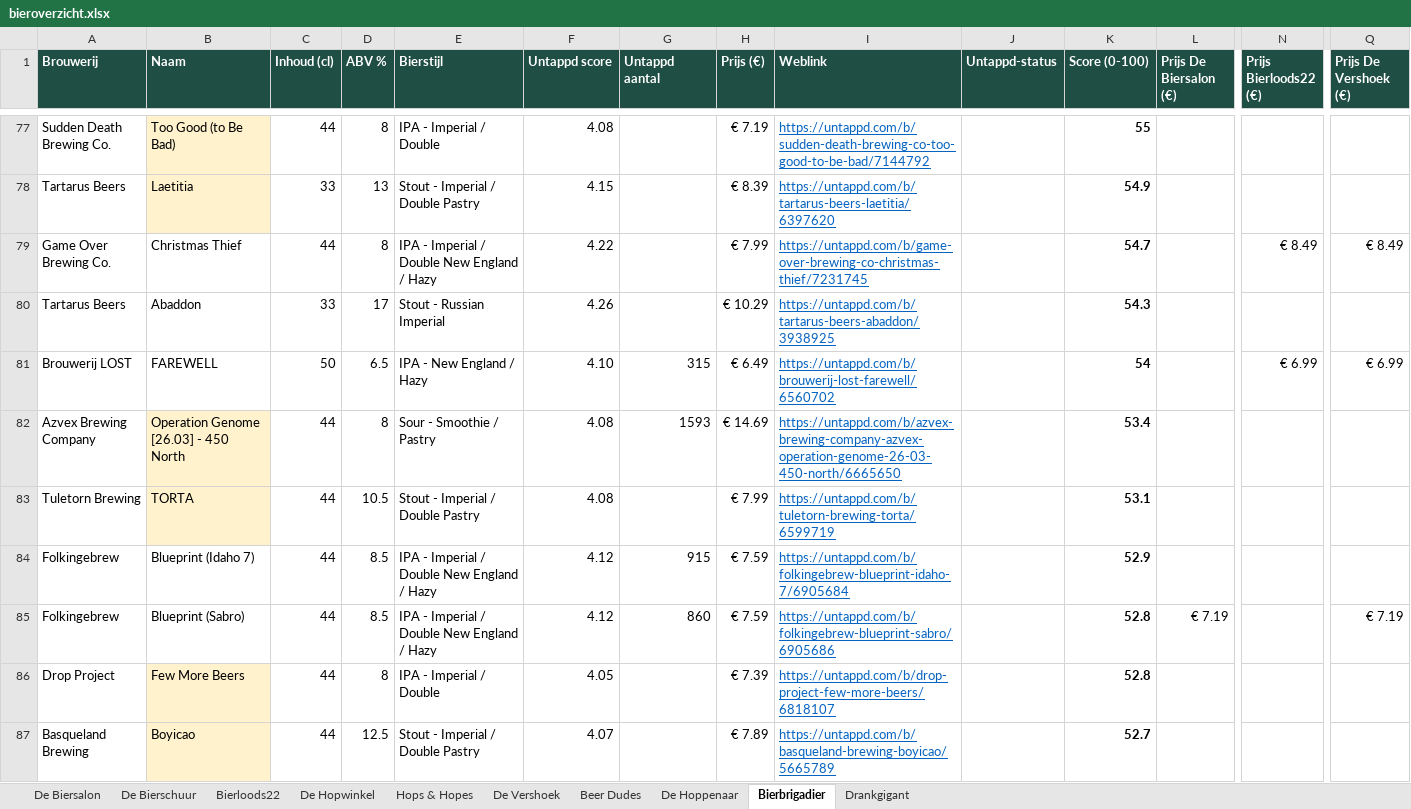
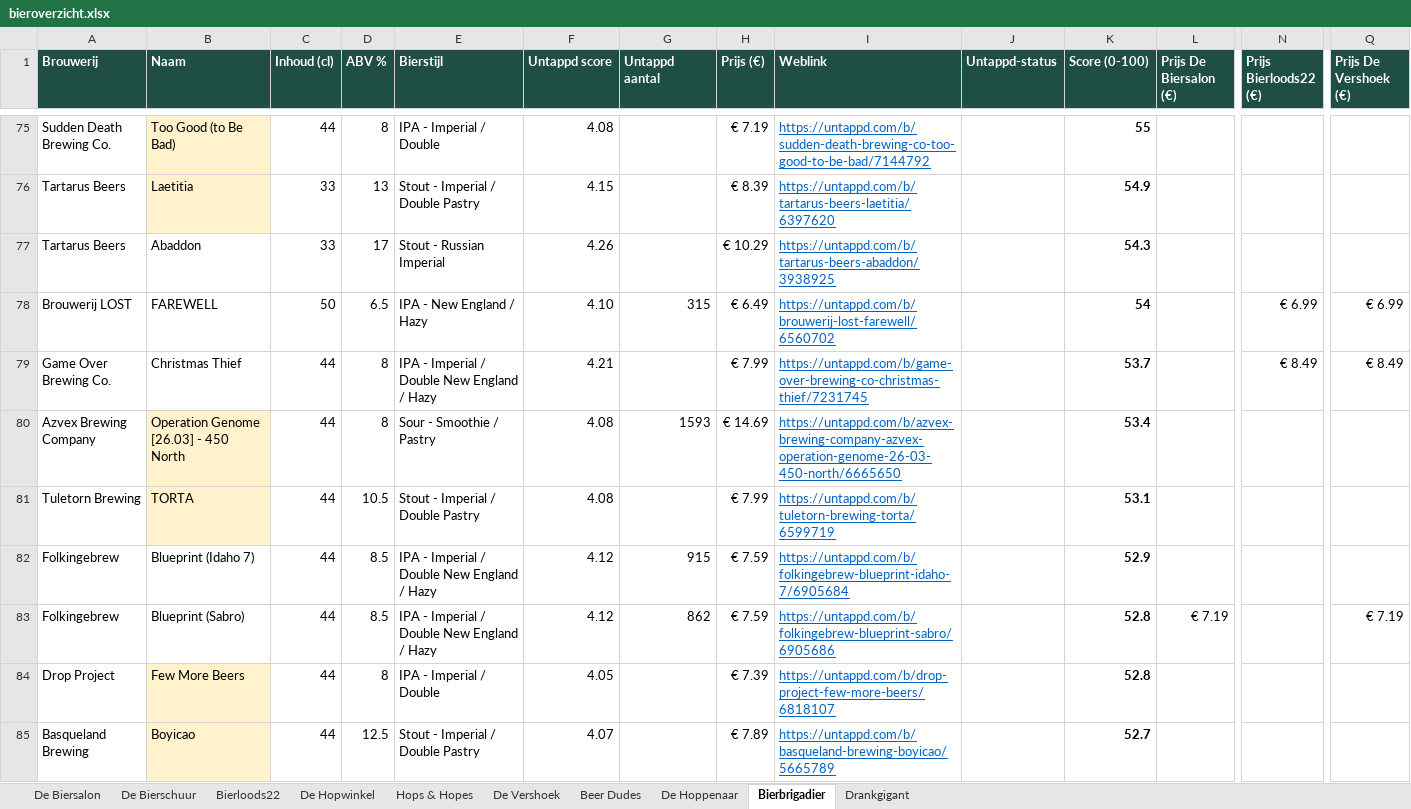
Before and after one commit to RdG-Bier/DeBierScraper, an Excel workbook: docs/bieroverzicht.xlsx, sheet Bierbrigadier, drawn as a sheet; only a part is shown, gaps mark what is left out; values as stored, in another font and other column widths than the file's, no borders; conditional formats not drawn; removed rows and columns are numbered as before the commit, all else as after; rows hold the shown columns only; the diff covers the shown part only; the diff names each change by its address in the sheet, - before the commit and + after, or states it on an @@ line.

```diff
--- a/docs/bieroverzicht.xlsx (sheet Bierbrigadier)
+++ b/docs/bieroverzicht.xlsx (sheet Bierbrigadier)
-row 79: Game Over Brewing Co. | Christmas Thief | 44 | 8 | IPA - Imperial / Double New England / Hazy | 4.22 |  | € 7.99 | https://untappd.com/b/game-over-brewing-co-christmas-thief/7231745 |  | 54.7 |  | € 8.49 | € 8.49
+row 79: Game Over Brewing Co. | Christmas Thief | 44 | 8 | IPA - Imperial / Double New England / Hazy | 4.21 |  | € 7.99 | https://untappd.com/b/game-over-brewing-co-christmas-thief/7231745 |  | 53.7 |  | € 8.49 | € 8.49
-G83 (Untappd aantal): 860
+G83 (Untappd aantal): 862
```
Also changed, not shown: 7 added rows, 8 removed rows and 19 edited cells elsewhere in this sheet, sheet Hops & Hopes, sheet Beer Dudes, sheet De Biersalon, sheet De Bierschuur, sheet De Hoppenaar, sheet De Vershoek, 3 more sheets, 35 other files.
